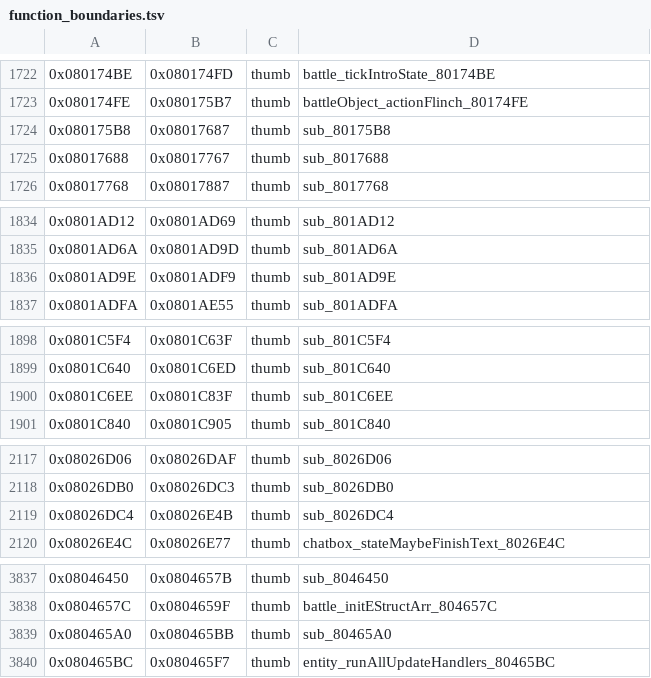
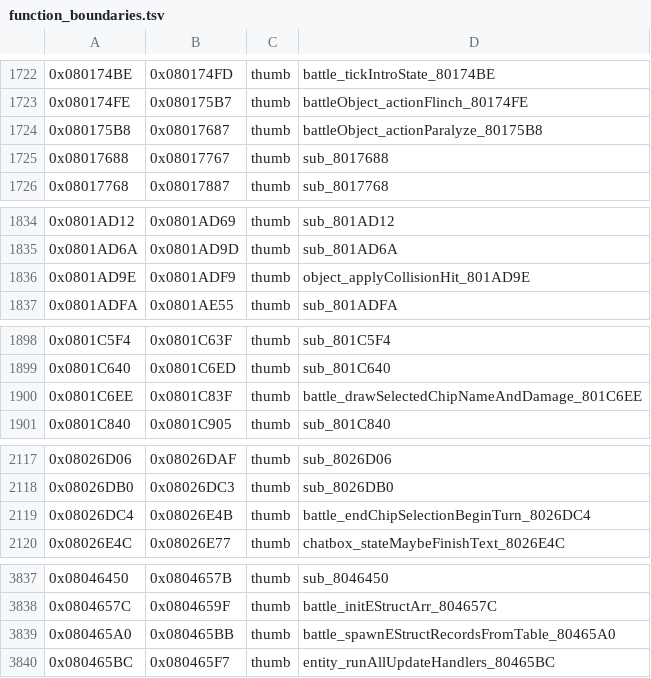
Before and after one commit to alex-berliner/bn6f-recomp, a TSV file: symbols/function_boundaries.tsv, drawn as a sheet; only a part is shown, gaps mark what is left out; the diff covers the shown part only.

Commit message:
Discovery batch 2 (battle/chips/ow placeholders run by the beastsp route).
20 probable renames + 1 hypothesis (sub_80C57F4 kept as comment only), plus tool-formatted
reproduce commands on the batch 1 entries (tools/asmcat.py).

Highlights:
- the player-side anger-state maintenance (sub_8014326);
- collision-hit application (sub_801AD9E) and the selected-chip damage drawer (sub_801C6EE);
- the player's paralyze-action handler (sub_80175B8);
- the table-driven battle-object init handlers (sub_80C4E7C attack, sub_80CA2D4 projectile,
  sub_80C8708 sprite/collision, sub_80C43C4 sync with related object);
- main-flow ticks (sub_80080D2) and victory phase (sub_80081A4);
- chip-selection turn transition (sub_8026DC4), eStruct record spawner (sub_80465A0),
  shop init (sub_8046D4C), battle intro spawn step (sub_80091F0);
- overworld map-object draw step (sub_8004934) and overworld scene tick (sub_80055CE);
- PET navi-select screen update (sub_811EDB4) and PET navi-display scene update (sub_8126CC0);
- AI attack-sequence step (sub_80EB862) and AI charged-attack step (sub_80EBC28).

Entries written from a discovery session with hyper/glm-5.3-flash; every claim
verified against bn6f/asm and tools/traces/coverage before writing.

```diff
--- a/symbols/function_boundaries.tsv
+++ b/symbols/function_boundaries.tsv
@@ -1723,3 +1723,3 @@
 0x080174FE	0x080175B7	thumb	battleObject_actionFlinch_80174FE
-0x080175B8	0x08017687	thumb	sub_80175B8
+0x080175B8	0x08017687	thumb	battleObject_actionParalyze_80175B8
 0x08017688	0x08017767	thumb	sub_8017688
@@ -1835,3 +1835,3 @@
 0x0801AD6A	0x0801AD9D	thumb	sub_801AD6A
-0x0801AD9E	0x0801ADF9	thumb	sub_801AD9E
+0x0801AD9E	0x0801ADF9	thumb	object_applyCollisionHit_801AD9E
 0x0801ADFA	0x0801AE55	thumb	sub_801ADFA
@@ -1899,3 +1899,3 @@
 0x0801C640	0x0801C6ED	thumb	sub_801C640
-0x0801C6EE	0x0801C83F	thumb	sub_801C6EE
+0x0801C6EE	0x0801C83F	thumb	battle_drawSelectedChipNameAndDamage_801C6EE
 0x0801C840	0x0801C905	thumb	sub_801C840
@@ -2118,3 +2118,3 @@
 0x08026DB0	0x08026DC3	thumb	sub_8026DB0
-0x08026DC4	0x08026E4B	thumb	sub_8026DC4
+0x08026DC4	0x08026E4B	thumb	battle_endChipSelectionBeginTurn_8026DC4
 0x08026E4C	0x08026E77	thumb	chatbox_stateMaybeFinishText_8026E4C
@@ -3838,3 +3838,3 @@
 0x0804657C	0x0804659F	thumb	battle_initEStructArr_804657C
-0x080465A0	0x080465BB	thumb	sub_80465A0
+0x080465A0	0x080465BB	thumb	battle_spawnEStructRecordsFromTable_80465A0
 0x080465BC	0x080465F7	thumb	entity_runAllUpdateHandlers_80465BC
```
Also changed, not shown: 15 edited cells elsewhere in this file, symbols/imported_symbols.tsv, 49 other files.
